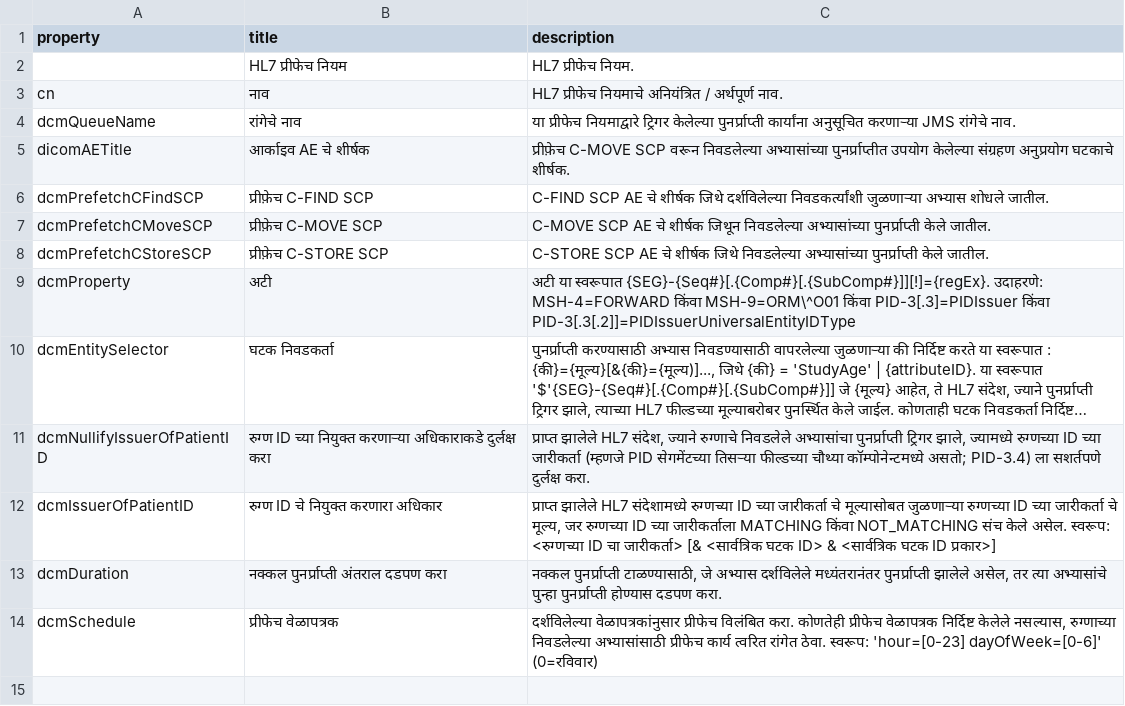
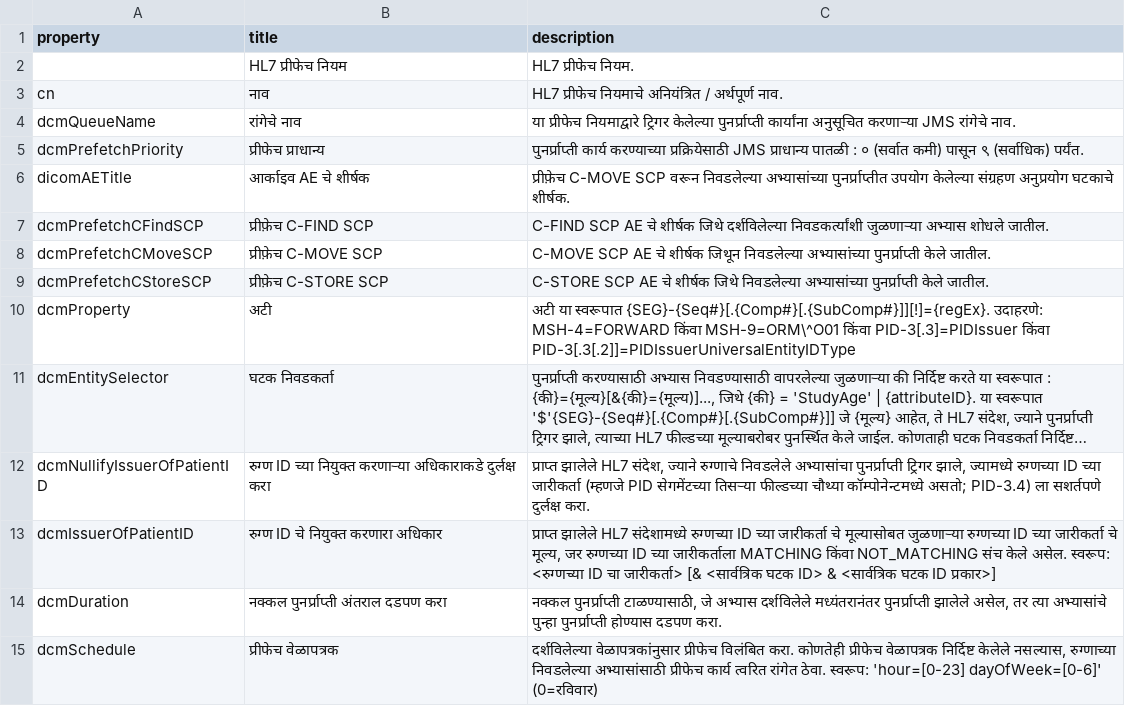
Before and after one commit to dcm4che/dcm4chee-arc-lang, a CSV file: src/csv/mr/hl7PrefetchRule.schema.csv, drawn as a sheet; long unchanged cells end in …; the diff names each change by its address in the sheet, - before the commit and + after, or states it on an @@ line.

Commit message:
dcm4che/dcm4chee-arc-light#3077 : Support to specify JMS priority for scheduled retrieve tasks on receive of HL7 message in prefetch rules

```diff
--- a/src/csv/mr/hl7PrefetchRule.schema.csv
+++ b/src/csv/mr/hl7PrefetchRule.schema.csv
+row 5: dcmPrefetchPriority | प्रीफेच प्राधान्य | पुनर्प्राप्ती कार्य करण्याच्या प्रक्रियेसाठी JMS प्राधान्य पातळी : ० (सर्वात कमी) पासून ९ (सर्वाधिक) पर्यंत.
```
Also changed, not shown: src/csv/hi/hl7PrefetchRule.schema.csv, src/csv/it/hl7PrefetchRule.schema.csv, 8 other files.
